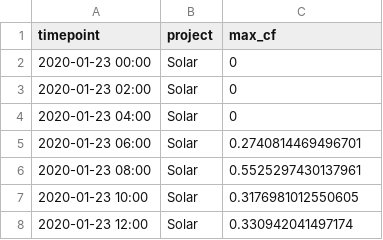
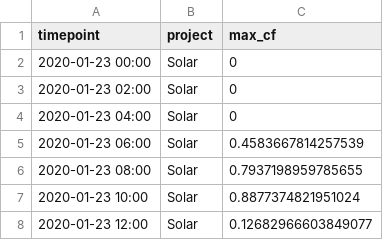
Before and after one commit to saharama/V2G-optimization, a CSV file: max_cf.csv, drawn as a sheet; only a part is shown; the diff covers the shown part only.

```diff
--- a/max_cf.csv
+++ b/max_cf.csv
@@ -4,5 +4,5 @@ timepoint,project,max_cf
 2020-01-23 04:00,Solar,0
-2020-01-23 06:00,Solar,0.2740814469496701
-2020-01-23 08:00,Solar,0.5525297430137961
-2020-01-23 10:00,Solar,0.3176981012550605
-2020-01-23 12:00,Solar,0.330942041497174
+2020-01-23 06:00,Solar,0.4583667814257539
+2020-01-23 08:00,Solar,0.7937198959785655
+2020-01-23 10:00,Solar,0.8877374821951024
+2020-01-23 12:00,Solar,0.12682966603849077
```
Also changed, not shown: 80 edited cells elsewhere in this file, tab2csv/max_cf_solar.csv, 1 other file.
